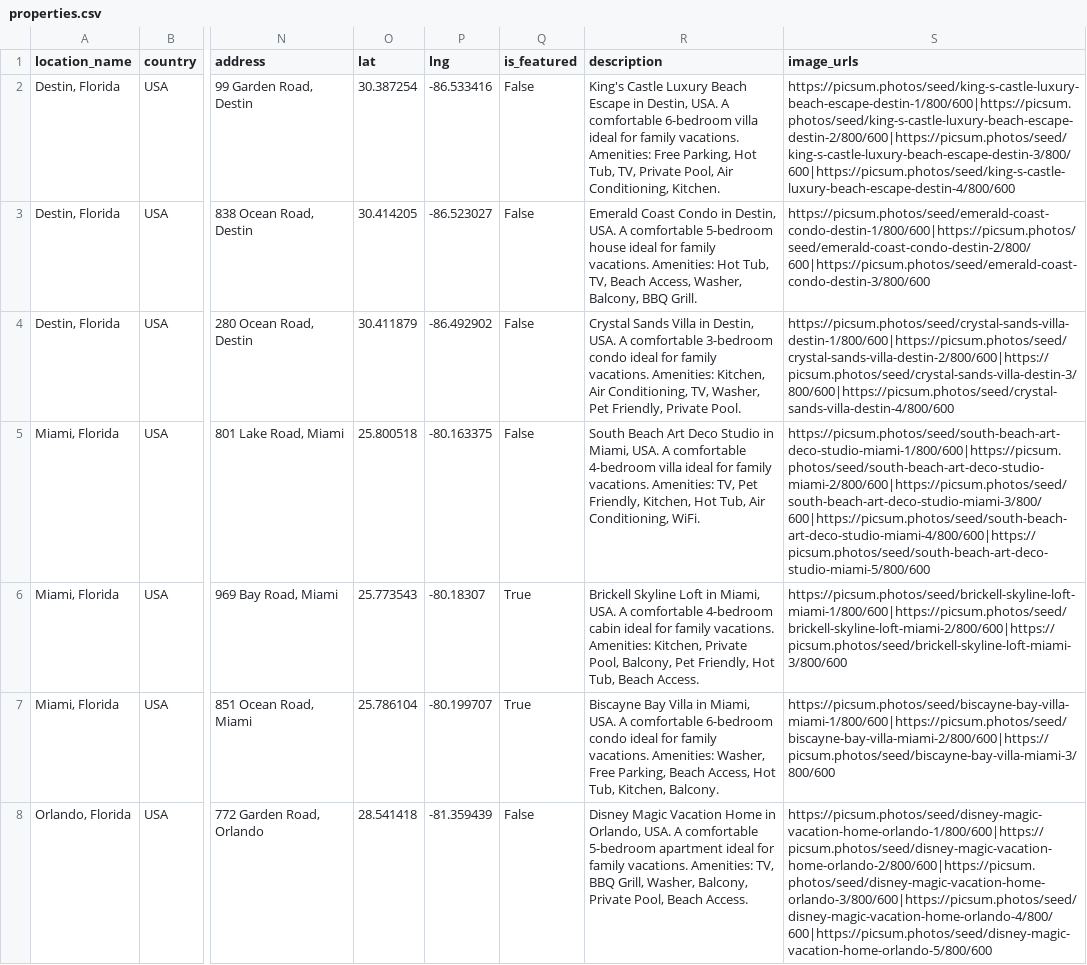
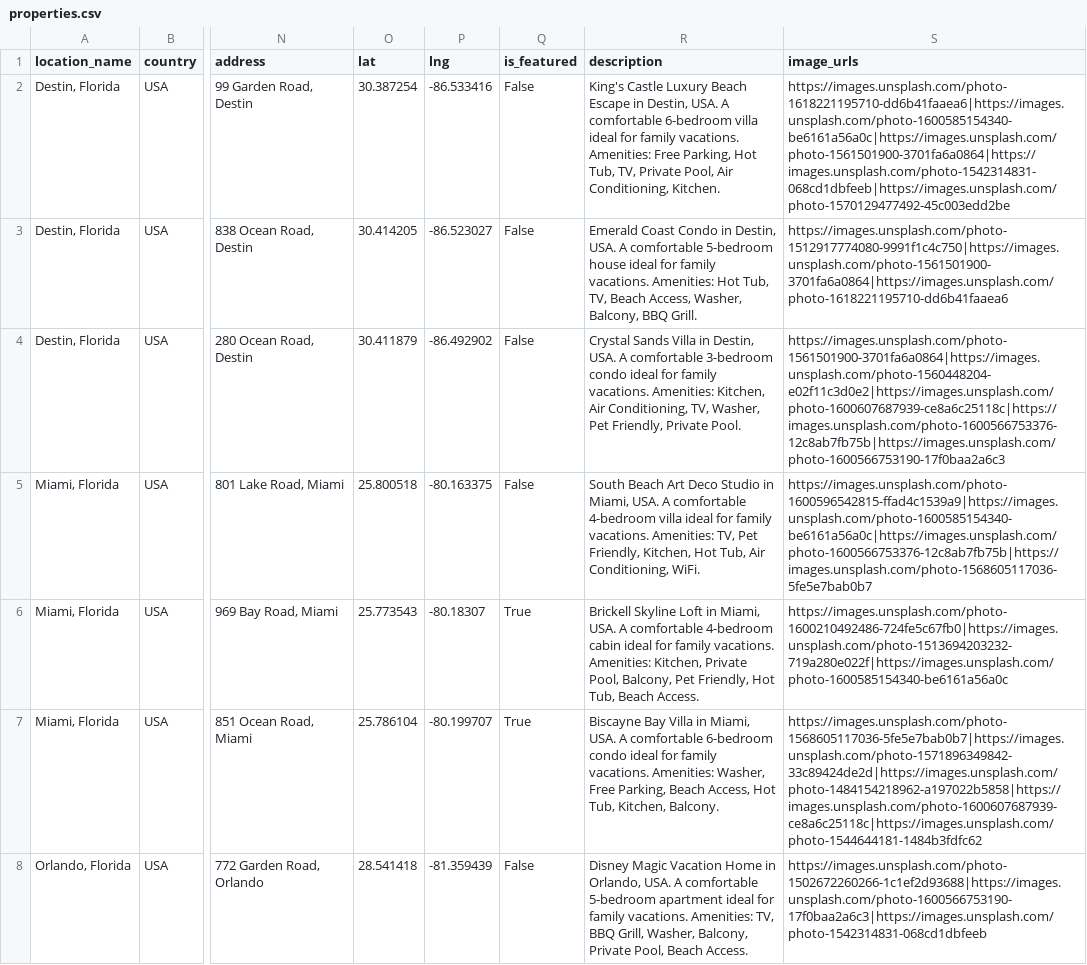
Before and after one commit to mahfujalam77452/vacation_rental, a CSV file: data/properties.csv, drawn as a sheet; only a part is shown, gaps mark what is left out; the diff covers the shown part only; the diff names each change by its address in the sheet, - before the commit and + after, or states it on an @@ line.

```diff
--- a/data/properties.csv
+++ b/data/properties.csv
-S2 (image_urls): https://picsum.photos/seed/king-s-castle-luxury-beach-escape-destin-1/800/600|https://picsum.photos/seed/king-s-castle-luxury-beach-escape-destin-2/800/600|https://picsum.photos/seed/king-s-castle-luxury-beach-escape-destin-3/800/600|https://picsum.photos/seed/king-s-castle-luxury-beach-escape-destin-4/800/600
+S2 (image_urls): https://images.unsplash.com/photo-1618221195710-dd6b41faaea6|https://images.unsplash.com/photo-1600585154340-be6161a56a0c|https://images.unsplash.com/photo-1561501900-3701fa6a0864|https://images.unsplash.com/photo-1542314831-068cd1dbfeeb|https://images.unsplash.com/photo-1570129477492-45c003edd2be
-S3 (image_urls): https://picsum.photos/seed/emerald-coast-condo-destin-1/800/600|https://picsum.photos/seed/emerald-coast-condo-destin-2/800/600|https://picsum.photos/seed/emerald-coast-condo-destin-3/800/600
+S3 (image_urls): https://images.unsplash.com/photo-1512917774080-9991f1c4c750|https://images.unsplash.com/photo-1561501900-3701fa6a0864|https://images.unsplash.com/photo-1618221195710-dd6b41faaea6
-S4 (image_urls): https://picsum.photos/seed/crystal-sands-villa-destin-1/800/600|https://picsum.photos/seed/crystal-sands-villa-destin-2/800/600|https://picsum.photos/seed/crystal-sands-villa-destin-3/800/600|https://picsum.photos/seed/crystal-sands-villa-destin-4/800/600
+S4 (image_urls): https://images.unsplash.com/photo-1561501900-3701fa6a0864|https://images.unsplash.com/photo-1560448204-e02f11c3d0e2|https://images.unsplash.com/photo-1600607687939-ce8a6c25118c|https://images.unsplash.com/photo-1600566753376-12c8ab7fb75b|https://images.unsplash.com/photo-1600566753190-17f0baa2a6c3
-S5 (image_urls): https://picsum.photos/seed/south-beach-art-deco-studio-miami-1/800/600|https://picsum.photos/seed/south-beach-art-deco-studio-miami-2/800/600|https://picsum.photos/seed/south-beach-art-deco-studio-miami-3/800/600|https://picsum.photos/seed/south-beach-art-deco-studio-miami-4/800/600|https://picsum.photos/seed/south-beach-art-deco-studio-miami-5/800/600
+S5 (image_urls): https://images.unsplash.com/photo-1600596542815-ffad4c1539a9|https://images.unsplash.com/photo-1600585154340-be6161a56a0c|https://images.unsplash.com/photo-1600566753376-12c8ab7fb75b|https://images.unsplash.com/photo-1568605117036-5fe5e7bab0b7
-S6 (image_urls): https://picsum.photos/seed/brickell-skyline-loft-miami-1/800/600|https://picsum.photos/seed/brickell-skyline-loft-miami-2/800/600|https://picsum.photos/seed/brickell-skyline-loft-miami-3/800/600
+S6 (image_urls): https://images.unsplash.com/photo-1600210492486-724fe5c67fb0|https://images.unsplash.com/photo-1513694203232-719a280e022f|https://images.unsplash.com/photo-1600585154340-be6161a56a0c
-S7 (image_urls): https://picsum.photos/seed/biscayne-bay-villa-miami-1/800/600|https://picsum.photos/seed/biscayne-bay-villa-miami-2/800/600|https://picsum.photos/seed/biscayne-bay-villa-miami-3/800/600
+S7 (image_urls): https://images.unsplash.com/photo-1568605117036-5fe5e7bab0b7|https://images.unsplash.com/photo-1571896349842-33c89424de2d|https://images.unsplash.com/photo-1484154218962-a197022b5858|https://images.unsplash.com/photo-1600607687939-ce8a6c25118c|https://images.unsplash.com/photo-1544644181-1484b3fdfc62
-S8 (image_urls): https://picsum.photos/seed/disney-magic-vacation-home-orlando-1/800/600|https://picsum.photos/seed/disney-magic-vacation-home-orlando-2/800/600|https://picsum.photos/seed/disney-magic-vacation-home-orlando-3/800/600|https://picsum.photos/seed/disney-magic-vacation-home-orlando-4/800/600|https://picsum.photos/seed/disney-magic-vacation-home-orlando-5/800/600
+S8 (image_urls): https://images.unsplash.com/photo-1502672260266-1c1ef2d93688|https://images.unsplash.com/photo-1600566753190-17f0baa2a6c3|https://images.unsplash.com/photo-1542314831-068cd1dbfeeb
```
Also changed, not shown: 24 edited cells elsewhere in this file, 2 other files.
